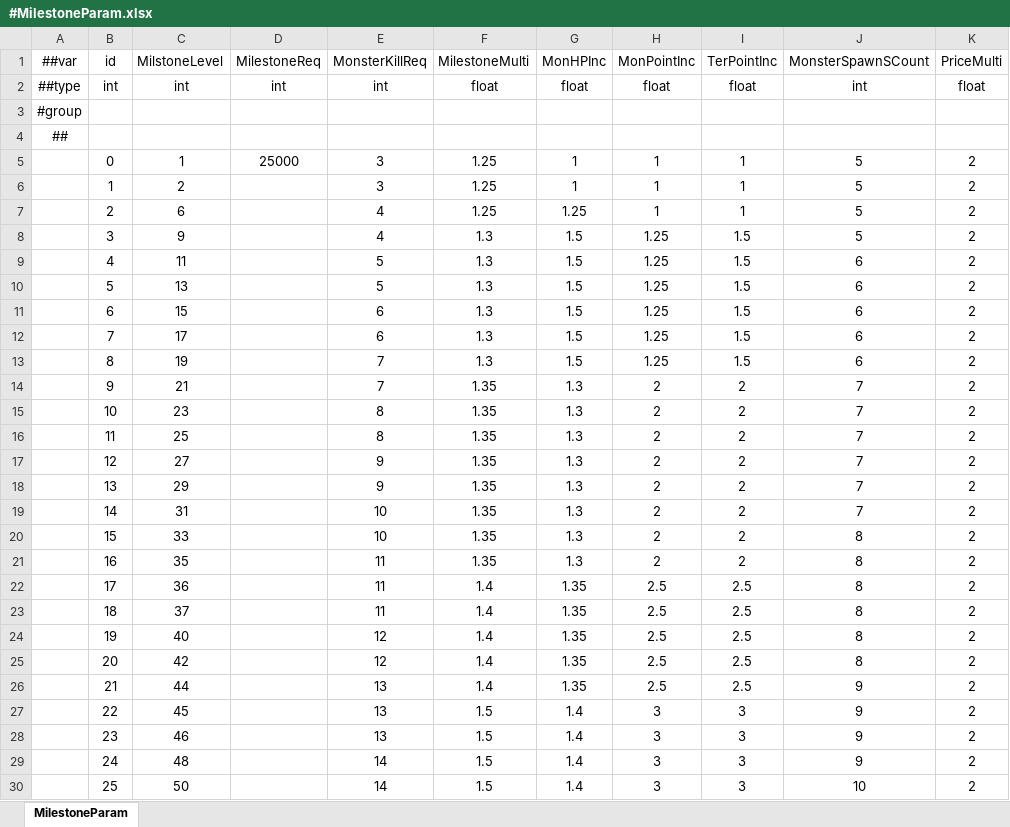
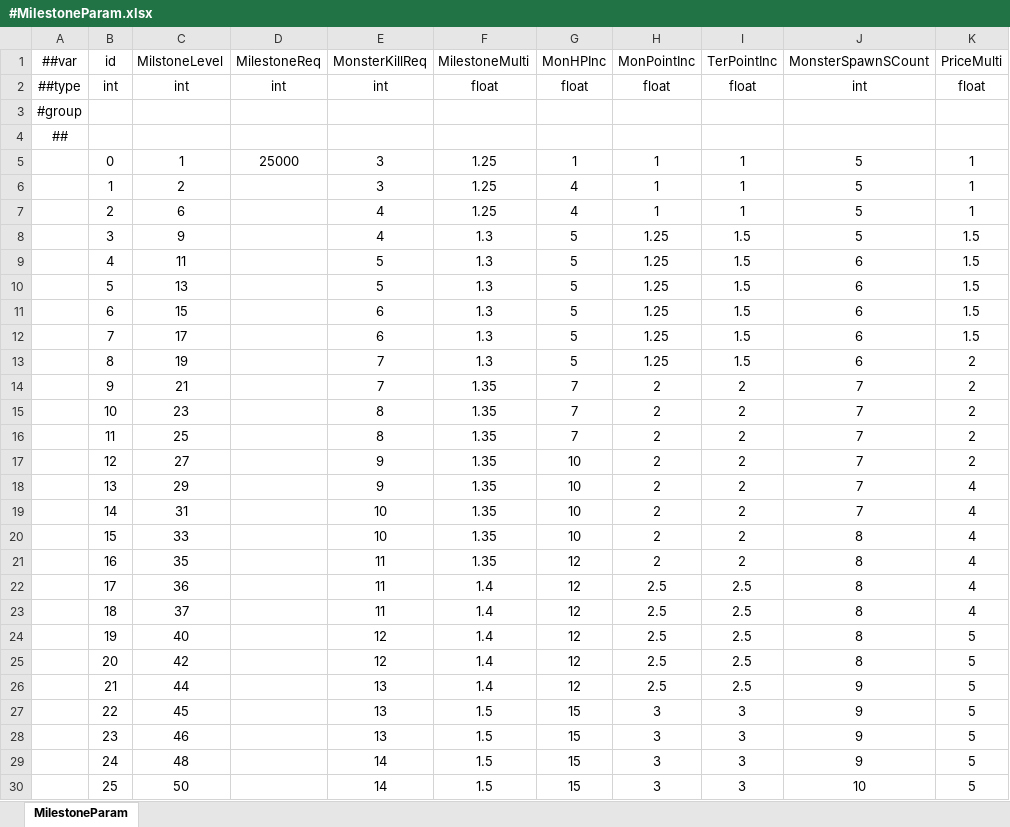
Before and after one commit to numbersguy104/monster-ball, an Excel workbook: LubanConfig/DataTables/Datas/#MilestoneParam.xlsx, sheet MilestoneParam, drawn as a sheet; values as stored, in another font and other column widths than the file's, no borders; the diff names each change by its address in the sheet, - before the commit and + after, or states it on an @@ line.

Commit message:
Increase monsterHP scaling / inflation

```diff
--- a/LubanConfig/DataTables/Datas/#MilestoneParam.xlsx (sheet MilestoneParam)
+++ b/LubanConfig/DataTables/Datas/#MilestoneParam.xlsx (sheet MilestoneParam)
-K5:K7 (PriceMulti): 2
+K5:K7 (PriceMulti): 1
-G6 (MonHPInc): 1
+G6 (MonHPInc): 4
-G7 (MonHPInc): 1.25
+G7 (MonHPInc): 4
-G8:G13 (MonHPInc): 1.5
+G8:G13 (MonHPInc): 5
-K8:K12 (PriceMulti): 2
+K8:K12 (PriceMulti): 1.5
-G14:G16 (MonHPInc): 1.3
+G14:G16 (MonHPInc): 7
-G17:G20 (MonHPInc): 1.3
+G17:G20 (MonHPInc): 10
-K18:K23 (PriceMulti): 2
+K18:K23 (PriceMulti): 4
-G21 (MonHPInc): 1.3
+G21 (MonHPInc): 12
-G22:G26 (MonHPInc): 1.35
+G22:G26 (MonHPInc): 12
-K24:K30 (PriceMulti): 2
+K24:K30 (PriceMulti): 5
-G27:G30 (MonHPInc): 1.4
+G27:G30 (MonHPInc): 15
```
Also changed, not shown: 1 other file.
